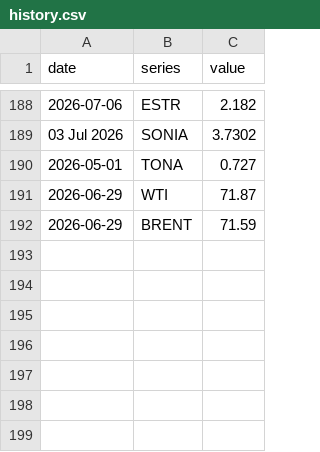
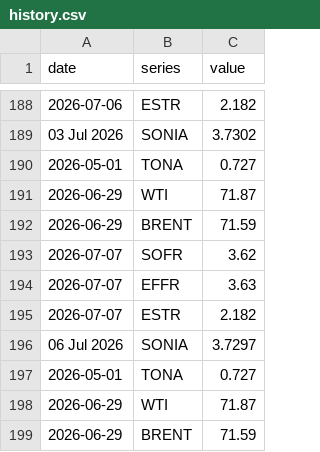
Before and after one commit to Rowland-Rowland/rates-desk, a CSV file: data/history.csv, drawn as a sheet; only a part is shown, gaps mark what is left out; the diff names each change by its address in the sheet, - before the commit and + after, or states it on an @@ line.

```diff
--- a/data/history.csv
+++ b/data/history.csv
+row 193: 2026-07-07 | SOFR | 3.62
+row 194: 2026-07-07 | EFFR | 3.63
+row 195: 2026-07-07 | ESTR | 2.182
+row 196: 06 Jul 2026 | SONIA | 3.7297
+row 197: 2026-05-01 | TONA | 0.727
+row 198: 2026-06-29 | WTI | 71.87
+row 199: 2026-06-29 | BRENT | 71.59
```
Also changed, not shown: 1 other file.
